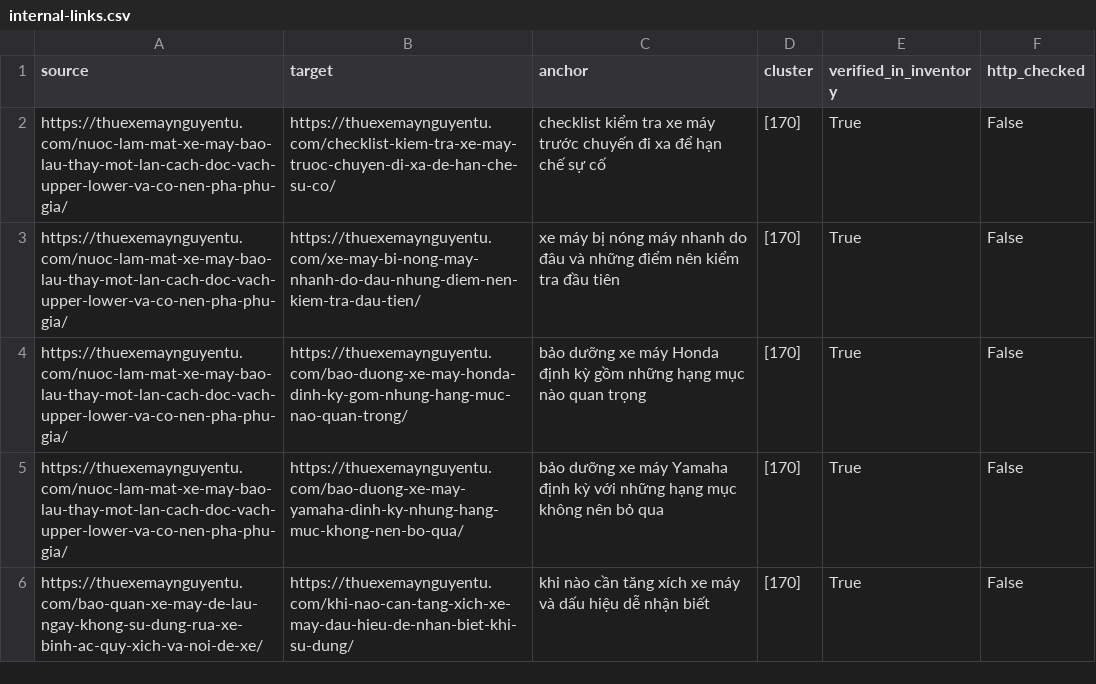
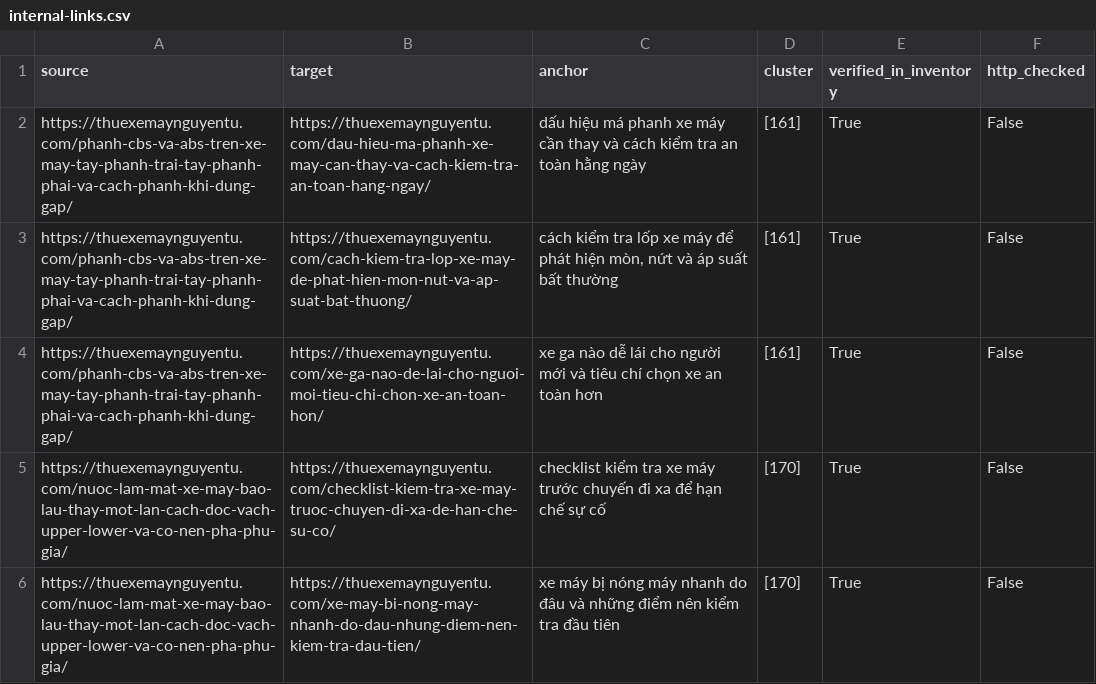
Before and after one commit to thuexemayhanoi/wp-writer, a CSV file: reports/internal-links.csv, drawn as a sheet; only a part is shown; the shorter side is filled out with more unchanged rows.

```diff
--- a/reports/internal-links.csv
+++ b/reports/internal-links.csv
@@ -1,2 +1,5 @@
 source,target,anchor,cluster,verified_in_inventory,http_checked
+https://thuexemaynguyentu.com/phanh-cbs-va-abs-tren-xe-may-tay-phanh-trai-tay-phanh-phai-va-cach-phanh-khi-dung-gap/,https://thuexemaynguyentu.com/dau-hieu-ma-phanh-xe-may-can-thay-va-cach-kiem-tra-an-toan-hang-ngay/,dấu hiệu má phanh xe máy cần thay và cách kiểm tra an toàn hằng ngày,[161],True,False
+https://thuexemaynguyentu.com/phanh-cbs-va-abs-tren-xe-may-tay-phanh-trai-tay-phanh-phai-va-cach-phanh-khi-dung-gap/,https://thuexemaynguyentu.com/cach-kiem-tra-lop-xe-may-de-phat-hien-mon-nut-va-ap-suat-bat-thuong/,"cách kiểm tra lốp xe máy để phát hiện mòn, nứt và áp suất bất thường",[161],True,False
+https://thuexemaynguyentu.com/phanh-cbs-va-abs-tren-xe-may-tay-phanh-trai-tay-phanh-phai-va-cach-phanh-khi-dung-gap/,https://thuexemaynguyentu.com/xe-ga-nao-de-lai-cho-nguoi-moi-tieu-chi-chon-xe-an-toan-hon/,xe ga nào dễ lái cho người mới và tiêu chí chọn xe an toàn hơn,[161],True,False
 https://thuexemaynguyentu.com/nuoc-lam-mat-xe-may-bao-lau-thay-mot-lan-cach-doc-vach-upper-lower-va-co-nen-pha-phu-gia/,https://thuexemaynguyentu.com/checklist-kiem-tra-xe-may-truoc-chuyen-di-xa-de-han-che-su-co/,checklist kiểm tra xe máy trước chuyến đi xa để hạn chế sự cố,[170],True,False
```
Also changed, not shown: reports/existing-url-inventory.csv, 26 other files.
